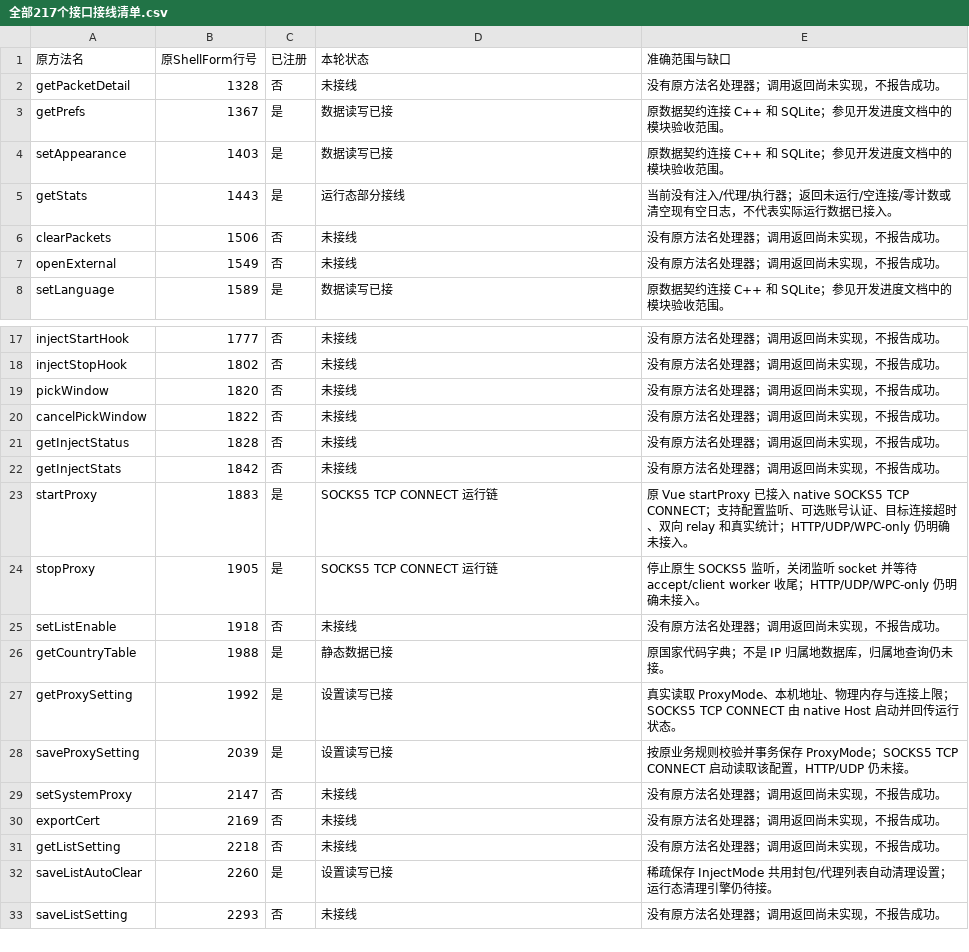
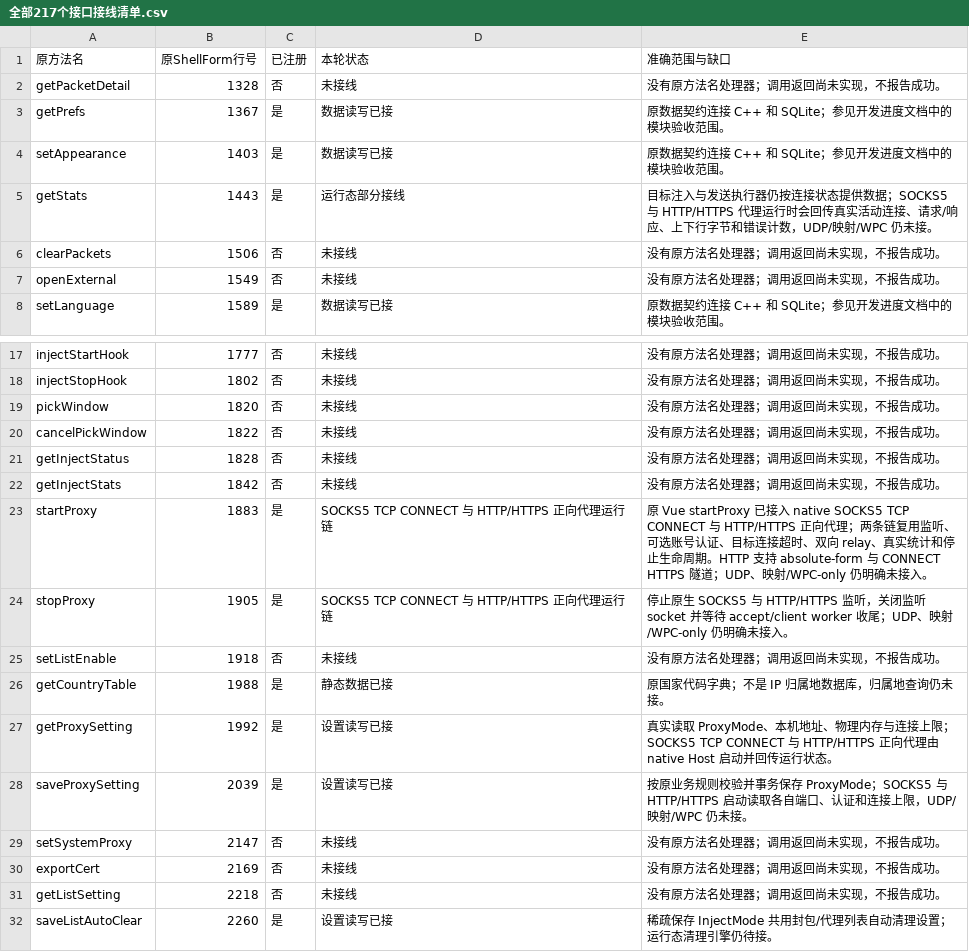
Before and after one commit to zengkai886/WPE, a CSV file: docs/全部217个接口接线清单.csv, drawn as a sheet; only a part is shown, gaps mark what is left out; the shorter side is filled out with more unchanged rows.

```diff
--- a/docs/全部217个接口接线清单.csv
+++ b/docs/全部217个接口接线清单.csv
@@ -4,3 +4,3 @@ getPrefs,1367,是,数据读写已接,原数据契约连接 C++ 和 SQLite；参
 setAppearance,1403,是,数据读写已接,原数据契约连接 C++ 和 SQLite；参见开发进度文档中的模块验收范围。
-getStats,1443,是,运行态部分接线,当前没有注入/代理/执行器；返回未运行/空连接/零计数或清空现有空日志，不代表实际运行数据已接入。
+getStats,1443,是,运行态部分接线,目标注入与发送执行器仍按连接状态提供数据；SOCKS5 与 HTTP/HTTPS 代理运行时会回传真实活动连接、请求/响应、上下行字节和错误计数，UDP/映射/WPC 仍未接。
 clearPackets,1506,否,未接线,没有原方法名处理器；调用返回尚未实现，不报告成功。
@@ -22,8 +22,8 @@ getInjectStatus,1828,否,未接线,没有原方法名处理器；调用返回尚
 getInjectStats,1842,否,未接线,没有原方法名处理器；调用返回尚未实现，不报告成功。
-startProxy,1883,是,SOCKS5 TCP CONNECT 运行链,原 Vue startProxy 已接入 native SOCKS5 TCP CONNECT；支持配置监听、可选账号认证、目标连接超时、双向 relay 和真实统计；HTTP/UDP/WPC-only 仍明确未接入。
-stopProxy,1905,是,SOCKS5 TCP CONNECT 运行链,停止原生 SOCKS5 监听，关闭监听 socket 并等待 accept/client worker 收尾；HTTP/UDP/WPC-only 仍明确未接入。
+startProxy,1883,是,SOCKS5 TCP CONNECT 与 HTTP/HTTPS 正向代理运行链,原 Vue startProxy 已接入 native SOCKS5 TCP CONNECT 与 HTTP/HTTPS 正向代理；两条链复用监听、可选账号认证、目标连接超时、双向 relay、真实统计和停止生命周期。HTTP 支持 absolute-form 与 CONNECT HTTPS 隧道；UDP、映射/WPC-only 仍明确未接入。
+stopProxy,1905,是,SOCKS5 TCP CONNECT 与 HTTP/HTTPS 正向代理运行链,停止原生 SOCKS5 与 HTTP/HTTPS 监听，关闭监听 socket 并等待 accept/client worker 收尾；UDP、映射/WPC-only 仍明确未接入。
 setListEnable,1918,否,未接线,没有原方法名处理器；调用返回尚未实现，不报告成功。
 getCountryTable,1988,是,静态数据已接,原国家代码字典；不是 IP 归属地数据库，归属地查询仍未接。
-getProxySetting,1992,是,设置读写已接,真实读取 ProxyMode、本机地址、物理内存与连接上限；SOCKS5 TCP CONNECT 由 native Host 启动并回传运行状态。
-saveProxySetting,2039,是,设置读写已接,按原业务规则校验并事务保存 ProxyMode；SOCKS5 TCP CONNECT 启动读取该配置，HTTP/UDP 仍未接。
+getProxySetting,1992,是,设置读写已接,真实读取 ProxyMode、本机地址、物理内存与连接上限；SOCKS5 TCP CONNECT 与 HTTP/HTTPS 正向代理由 native Host 启动并回传运行状态。
+saveProxySetting,2039,是,设置读写已接,按原业务规则校验并事务保存 ProxyMode；SOCKS5 与 HTTP/HTTPS 启动读取各自端口、认证和连接上限，UDP/映射/WPC 仍未接。
 setSystemProxy,2147,否,未接线,没有原方法名处理器；调用返回尚未实现，不报告成功。
```
Also changed, not shown: 10 other files.
